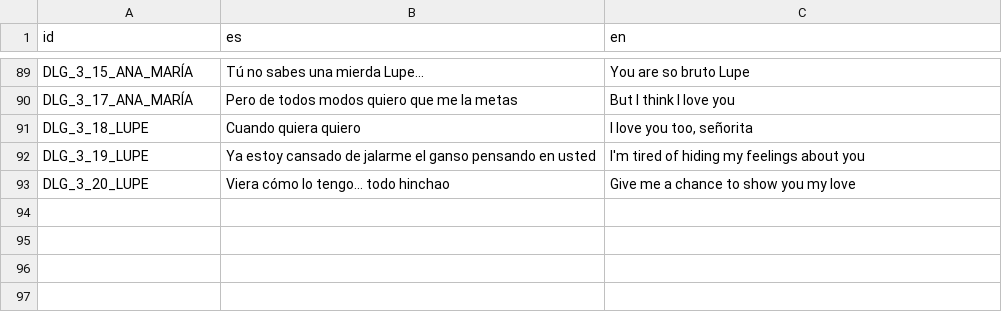
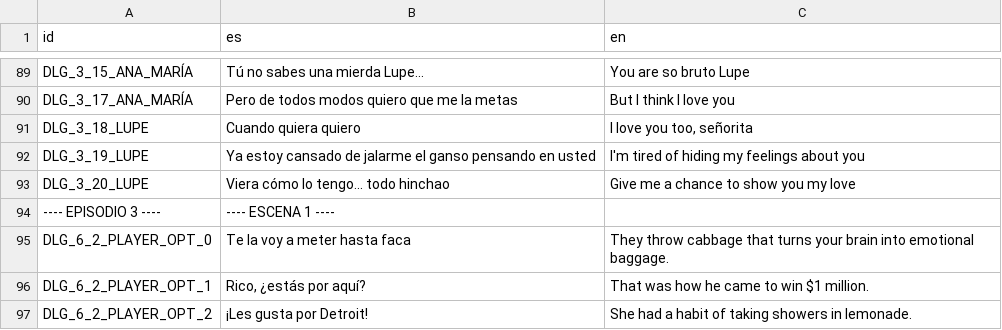
Before and after one commit to Perro-Viejo/ElPajaroQuemamais, a CSV file: assets/localization/localization.csv, drawn as a sheet; only a part is shown, gaps mark what is left out.

```diff
--- a/assets/localization/localization.csv
+++ b/assets/localization/localization.csv
@@ -103 +103,5 @@ DLG_3_19_LUPE,Ya estoy cansado de jalarme el ganso pensando en usted,I'm tired o
 DLG_3_20_LUPE,Viera cómo lo tengo... todo hinchao,Give me a chance to show you my love
+---- EPISODIO 3 ----,---- ESCENA 1 ----,
+DLG_6_2_PLAYER_OPT_0,Te la voy a meter hasta faca,They throw cabbage that turns your brain into emotional baggage.
+DLG_6_2_PLAYER_OPT_1,"Rico, ¿estás por aquí?",That was how he came to win $1 million.
+DLG_6_2_PLAYER_OPT_2,¡Les gusta por Detroit!,She had a habit of taking showers in lemonade.
```
Also changed, not shown: assets/localization/i18n_novela.csv, 10 other files.
